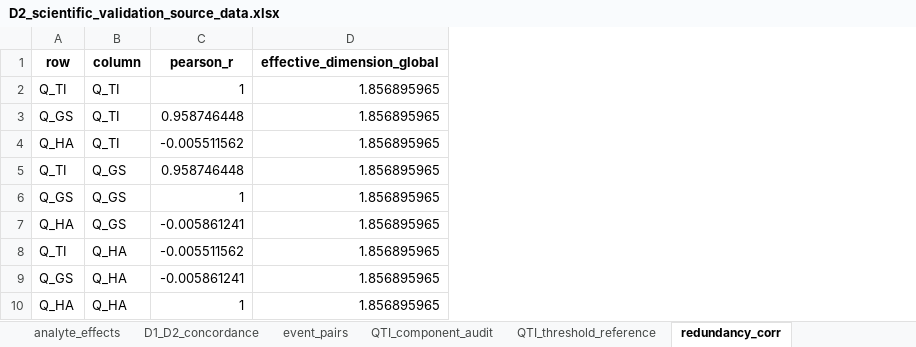
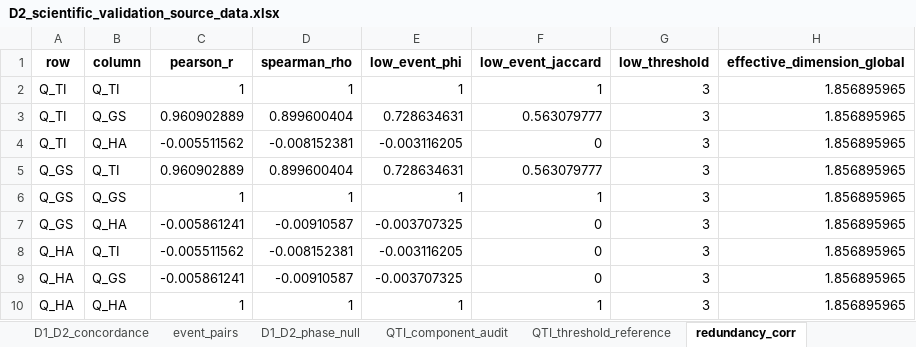
Before and after one commit to muzi-1998/beian_tree, an Excel workbook: Project 1 Data Quality Assessment/D2 Temporal Continuity & Information Availability/artifacts/validation/D2_scientific_validation_source_data.xlsx, sheet redundancy_corr, drawn as a sheet; values as stored, in another font and other column widths than the file's, no borders; removed rows and columns are numbered as before the commit, all else as after; the diff names each change by its address in the sheet, - before the commit and + after, or states it on an @@ line.

```diff
--- a/Project 1 Data Quality Assessment/D2 Temporal Continuity & Information Availability/artifacts/validation/D2_scientific_validation_source_data.xlsx (sheet redundancy_corr)
+++ b/Project 1 Data Quality Assessment/D2 Temporal Continuity & Information Availability/artifacts/validation/D2_scientific_validation_source_data.xlsx (sheet redundancy_corr)
+sheet tab: D1_D2_phase_null
+column D (spearman_rho), row 2: 1; row 5: 0.899600404; rows 8-10: -0.008152381 | -0.00910587 | 1
+column E (low_event_phi), row 2: 1; row 5: 0.728634631; rows 8-10: -0.003116205 | -0.003707325 | 1
+column F (low_event_jaccard), row 2: 1; row 5: 0.563079777; rows 8-10: 0 | 0 | 1
+column G (low_threshold), row 2: 3; row 5: 3; rows 8-10: all 3
+row 3: Q_TI | Q_GS | 0.960902889 | 0.899600404 | 0.728634631 | 0.563079777 | 3 | 1.856895965
@@ row 8 moved to row 4: Q_TI @@
-C5 (pearson_r): 0.958746448
+C5 (pearson_r): 0.960902889
@@ row 9 moved to row 7: Q_GS @@
-row 5: Q_TI | Q_GS | 0.958746448 | 1.856895965
```
Also changed, not shown: sheet evidence_hierarchy, sheet D1_D2_concordance, sheet QHA_window_sensitivity, sheet redundancy_ablation, other sheet tabs, Project 1 Data Quality Assessment/D2 Temporal Continuity & Information Availability/artifacts/data/D2_process_floor_casebook.xlsx, Project 1 Data Quality Assessment/D2 Temporal Continuity & Information Availability/artifacts/data/D2_process_floor_validation.xlsx, 54 other files.
